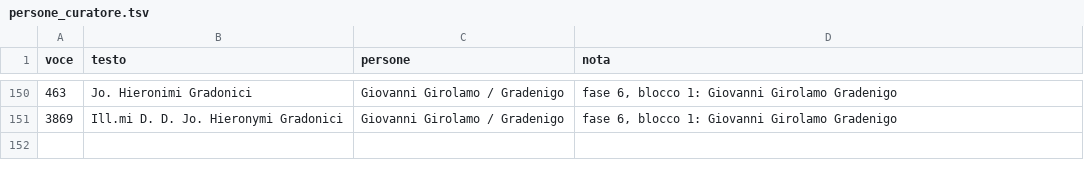
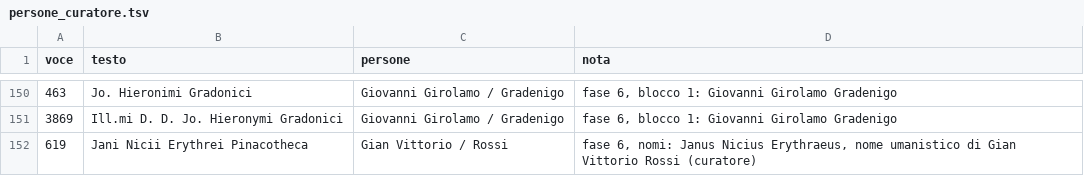
Before and after one commit to flowergreg/Inventario-Fondo-Principale, a TSV file: dati/liste/persone_curatore.tsv, drawn as a sheet; only a part is shown, gaps mark what is left out; the diff names each change by its address in the sheet, - before the commit and + after, or states it on an @@ line.

```diff
--- a/dati/liste/persone_curatore.tsv
+++ b/dati/liste/persone_curatore.tsv
+row 152: 619 | Jani Nicii Erythrei Pinacotheca | Gian Vittorio / Rossi | fase 6, nomi: Janus Nicius Erythraeus, nome umanistico di Gian Vittorio Rossi (curatore)
```
Also changed, not shown: dati/liste/persone_collegamenti.tsv, 13 other files.
